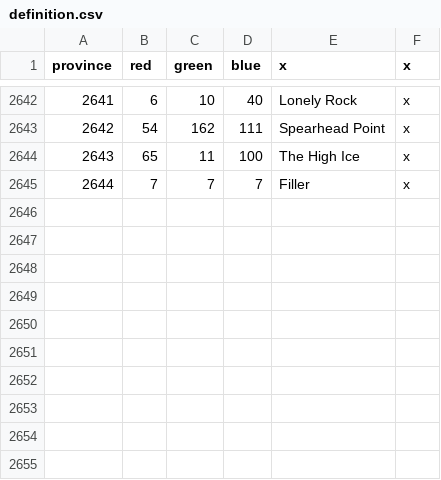
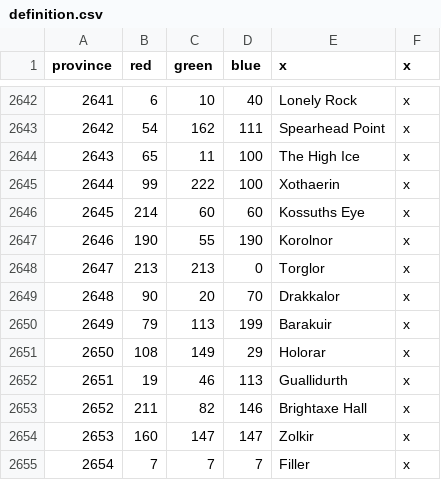
Before and after one commit to ProjectFaerun/Faerun, a CSV file: Faerun/map/definition.csv, drawn as a sheet; only a part is shown, gaps mark what is left out; addresses are those after the commit; the diff names each change by its address in the sheet, - before the commit and + after, or states it on an @@ line.

```diff
--- a/Faerun/map/definition.csv
+++ b/Faerun/map/definition.csv
+row 2645: 2644 | 99 | 222 | 100 | Xothaerin | x
+row 2646: 2645 | 214 | 60 | 60 | Kossuths Eye | x
+row 2647: 2646 | 190 | 55 | 190 | Korolnor | x
+row 2648: 2647 | 213 | 213 | 0 | Torglor | x
+row 2649: 2648 | 90 | 20 | 70 | Drakkalor | x
+row 2650: 2649 | 79 | 113 | 199 | Barakuir | x
+row 2651: 2650 | 108 | 149 | 29 | Holorar | x
+row 2652: 2651 | 19 | 46 | 113 | Guallidurth | x
+row 2653: 2652 | 211 | 82 | 146 | Brightaxe Hall | x
+row 2654: 2653 | 160 | 147 | 147 | Zolkir | x
@@ column A (province) renumbered from row 2655 down @@
```
Also changed, not shown: 1 other file.
